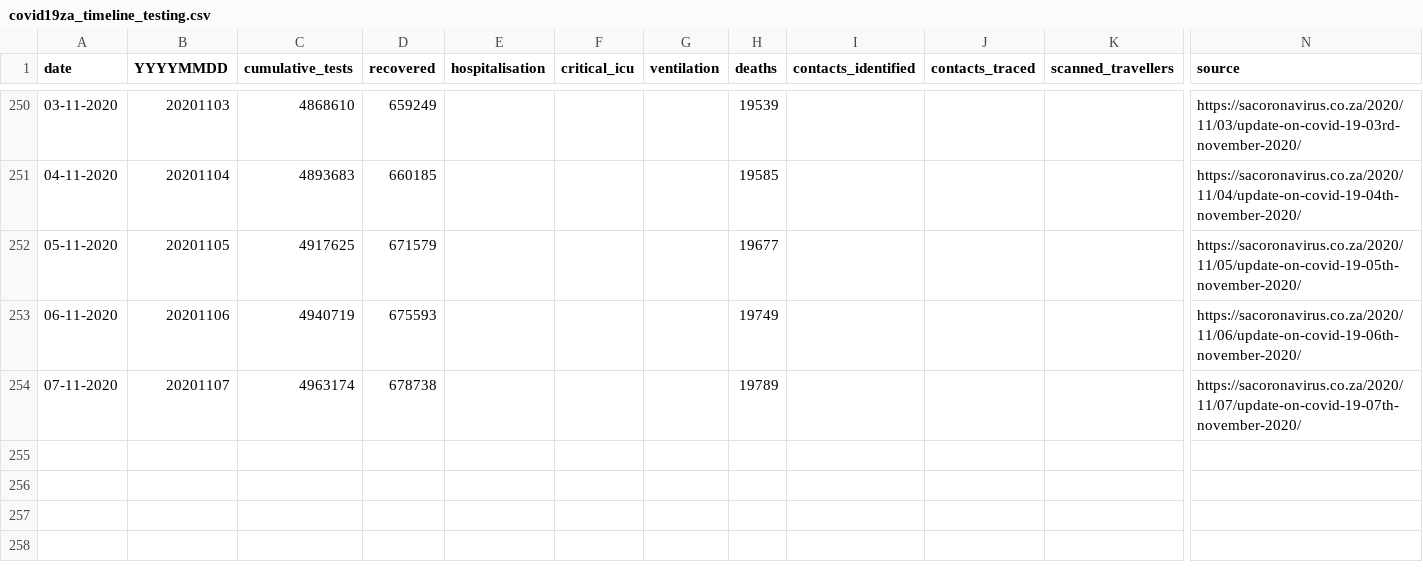
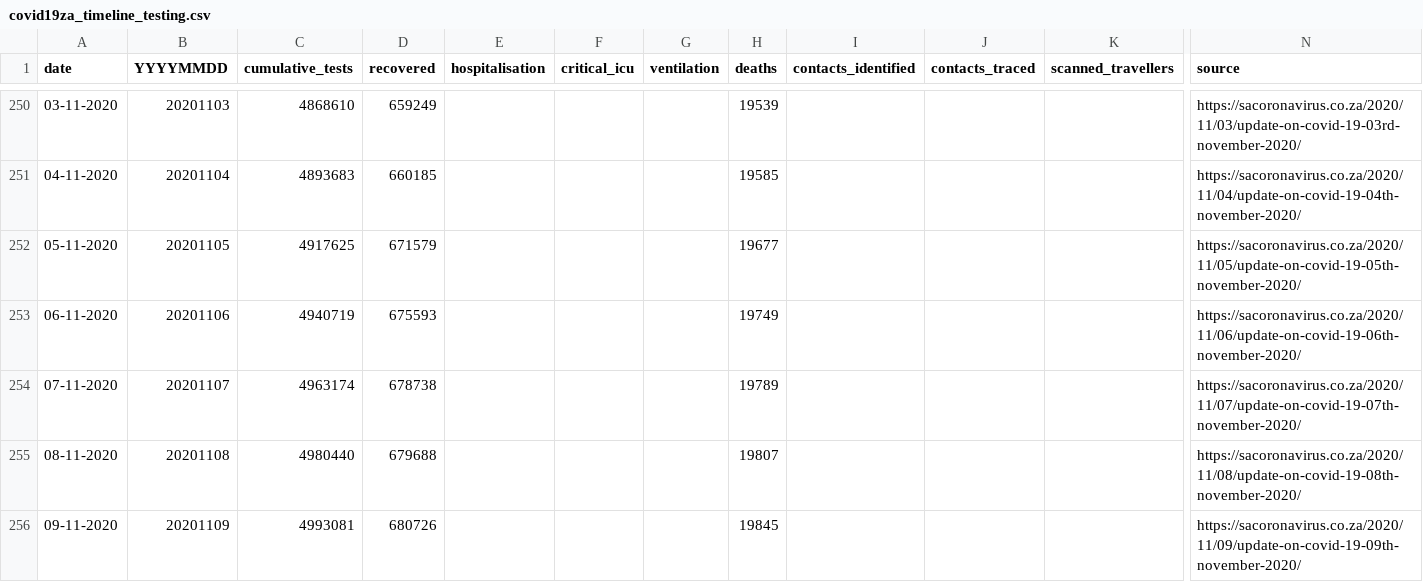
Before and after one commit to dsfsi/covid19za, a CSV file: data/covid19za_timeline_testing.csv, drawn as a sheet; only a part is shown, gaps mark what is left out; rows hold the shown columns only; the diff names each change by its address in the sheet, - before the commit and + after, or states it on an @@ line.

Commit message:
Feature/20201109 (#765)
* Tiimeline Testing updates to 2020-11-09

* Timeline testing update upto 2020-11-09 (fix url)

```diff
--- a/data/covid19za_timeline_testing.csv
+++ b/data/covid19za_timeline_testing.csv
+row 255: 08-11-2020 | 20201108 | 4980440 | 679688 |  |  |  | 19807 |  |  |  | https://sacoronavirus.co.za/2020/11/08/update-on-covid-19-08th-november-2020/
+row 256: 09-11-2020 | 20201109 | 4993081 | 680726 |  |  |  | 19845 |  |  |  | https://sacoronavirus.co.za/2020/11/09/update-on-covid-19-09th-november-2020/
```
